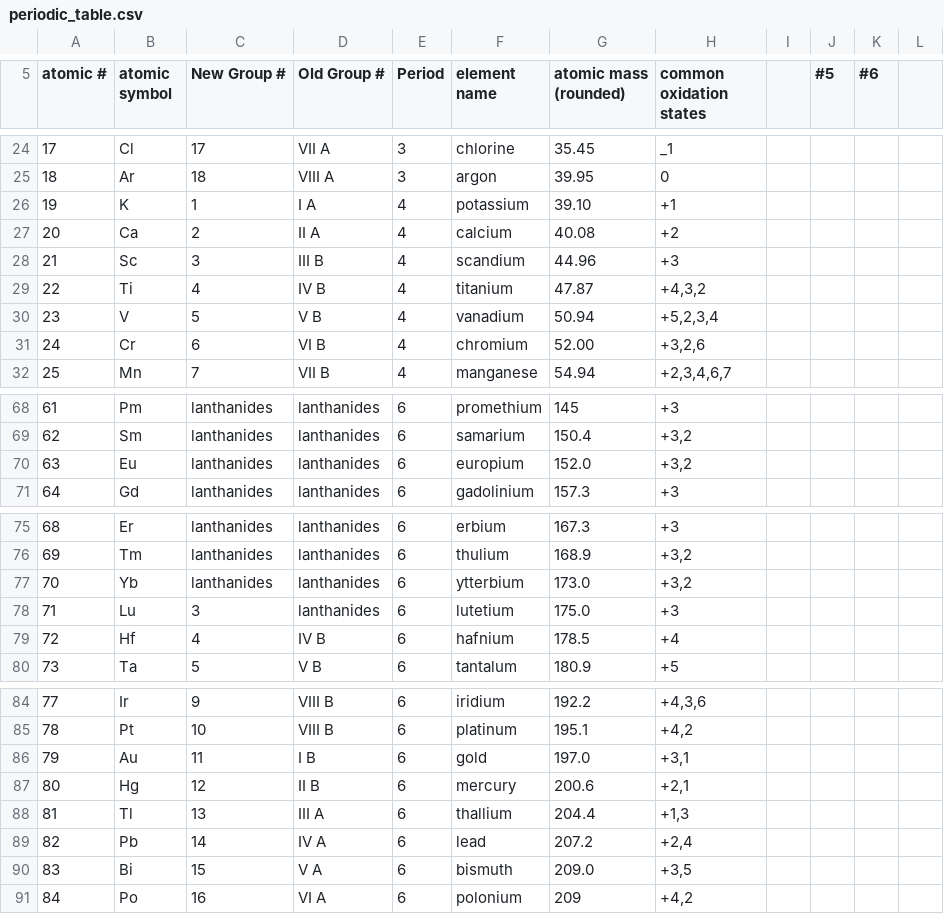
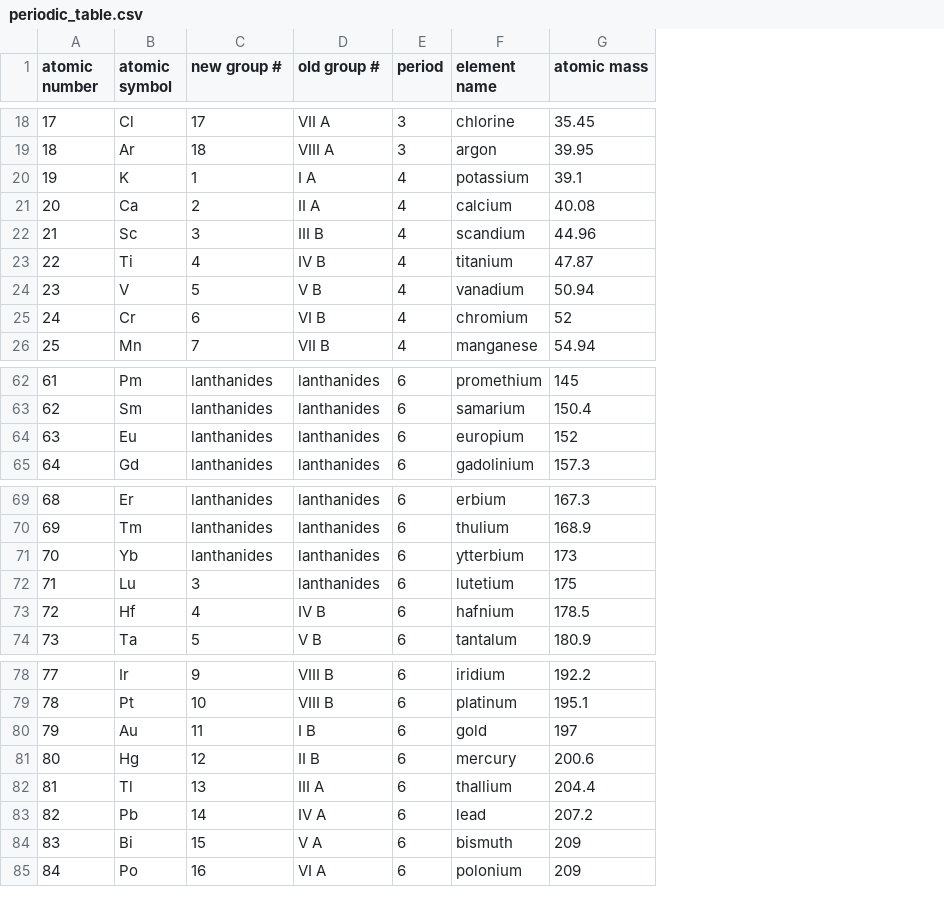
Before and after one commit to joeparislbcc/cs161-in-class-demos, a CSV file: chapter09/periodic_table.csv, drawn as a sheet; only a part is shown, gaps mark what is left out; removed rows and columns are numbered as before the commit, all else as after; the diff covers the shown part only; the diff names each change by its address in the sheet, - before the commit and + after, or states it on an @@ line.

```diff
--- a/chapter09/periodic_table.csv
+++ b/chapter09/periodic_table.csv
-column H (common oxidation states), rows 24-32: _1 | 0 | +1 | +2 | +3 | +4,3,2 | +5,2,3,4 | +3,2,6 | +2,3,4,6,7; rows 68-71: +3 | +3,2 | +3,2 | +3; rows 75-80: +3 | +3,2 | +3,2 | +3 | +4 | +5; rows 84-91: +4,3,6 | +4,2 | +3,1 | +2,1 | +1,3 | +2,4 | +3,5 | +4,2
-column I, empty
-column J (#5), empty
-column K (#6), empty
-column L, empty
@@ column A (atomic number) renumbered in row 1 @@
-C1: New Group #
+C1: new group #
-D1: Old Group #
+D1: old group #
-E1: Period
+E1: period
-G1: atomic mass (rounded)
+G1: atomic mass
-G20 (atomic mass): 39.10
+G20 (atomic mass): 39.1
-G25 (atomic mass): 52.00
+G25 (atomic mass): 52
-G64 (atomic mass): 152.0
+G64 (atomic mass): 152
-G71 (atomic mass): 173.0
+G71 (atomic mass): 173
-G72 (atomic mass): 175.0
+G72 (atomic mass): 175
-G80 (atomic mass): 197.0
+G80 (atomic mass): 197
-G84 (atomic mass): 209.0
+G84 (atomic mass): 209
```
Also changed, not shown: 6 removed rows and 7 edited cells elsewhere in this file, 6 other files.
